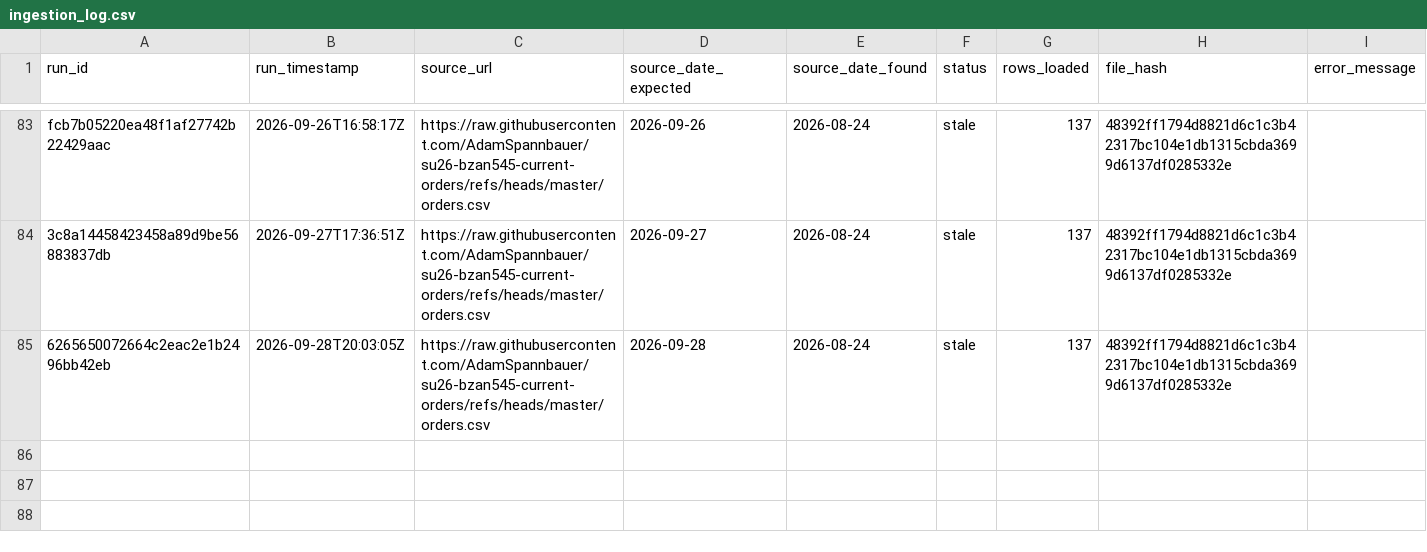
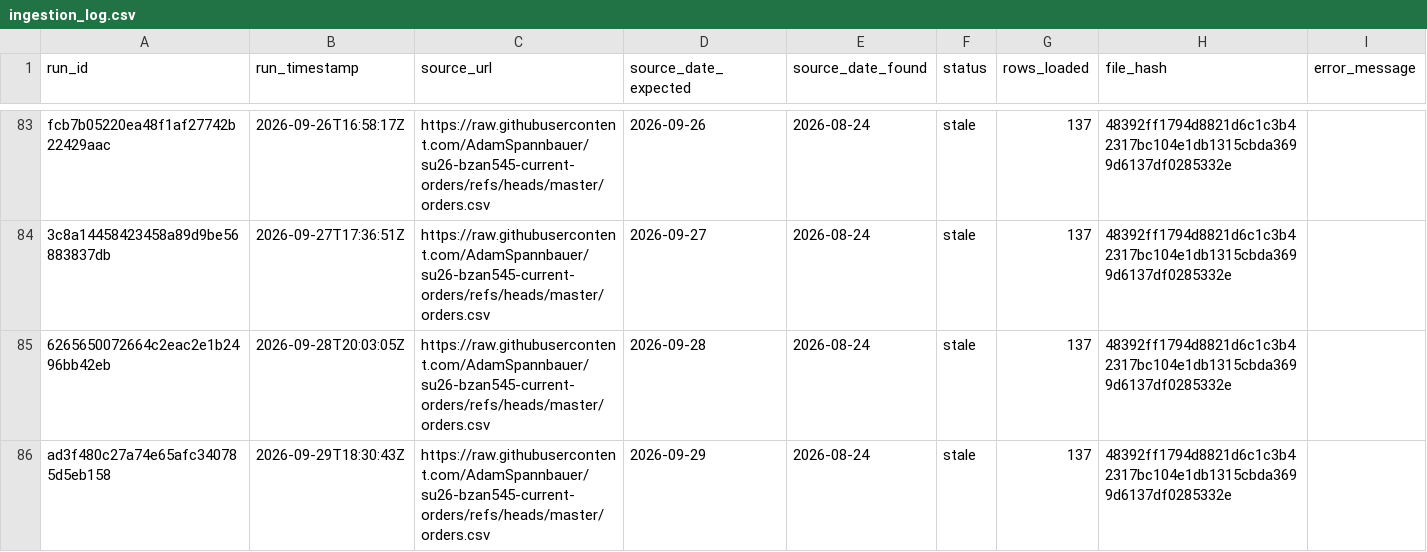
Before and after one commit to AkyuzBurhan/rocky-top-data-pipeline, a CSV file: data/ingestion_log.csv, drawn as a sheet; only a part is shown, gaps mark what is left out; the diff names each change by its address in the sheet, - before the commit and + after, or states it on an @@ line.

```diff
--- a/data/ingestion_log.csv
+++ b/data/ingestion_log.csv
+row 86: ad3f480c27a74e65afc340785d5eb158 | 2026-09-29T18:30:43Z | https://raw.githubusercontent.com/AdamSpannbauer/su26-bzan545-current-orders/refs/heads/master/orders.csv | 2026-09-29 | 2026-08-24 | stale | 137 | 48392ff1794d8821d6c1c3b42317bc104e1db1315cbda3699d6137df0285332e
```
Also changed, not shown: 1 other file.
